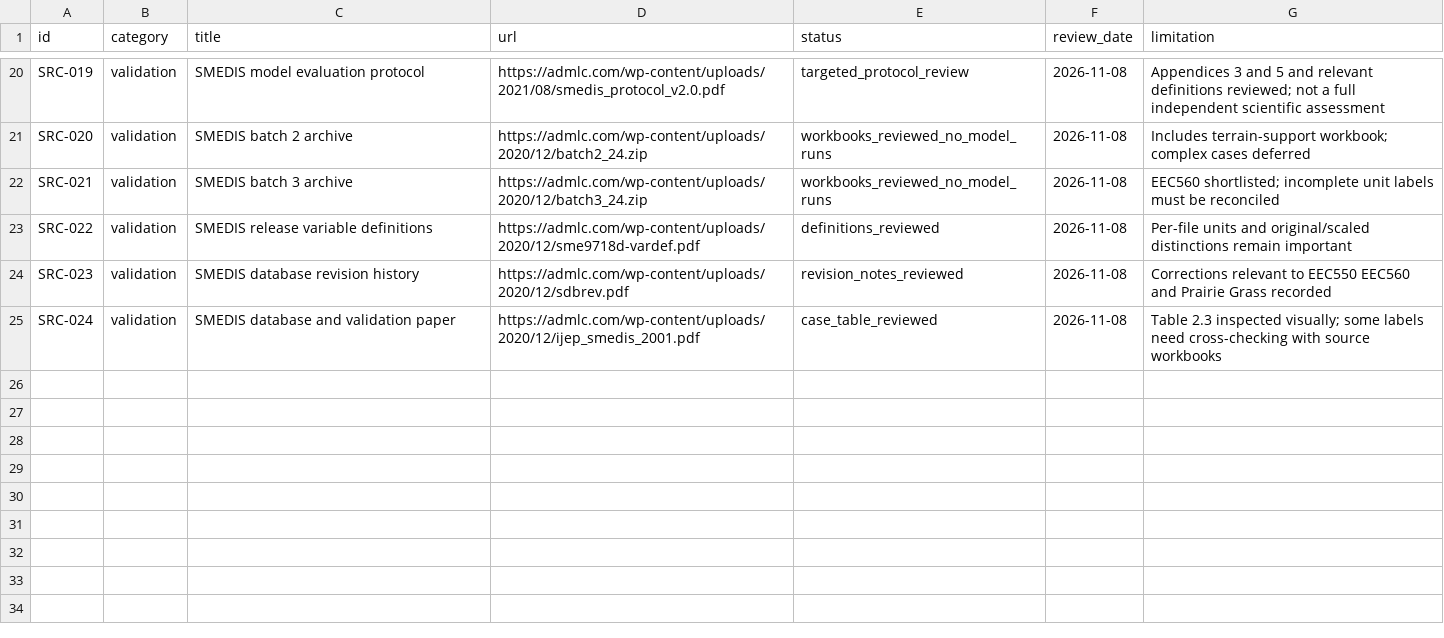
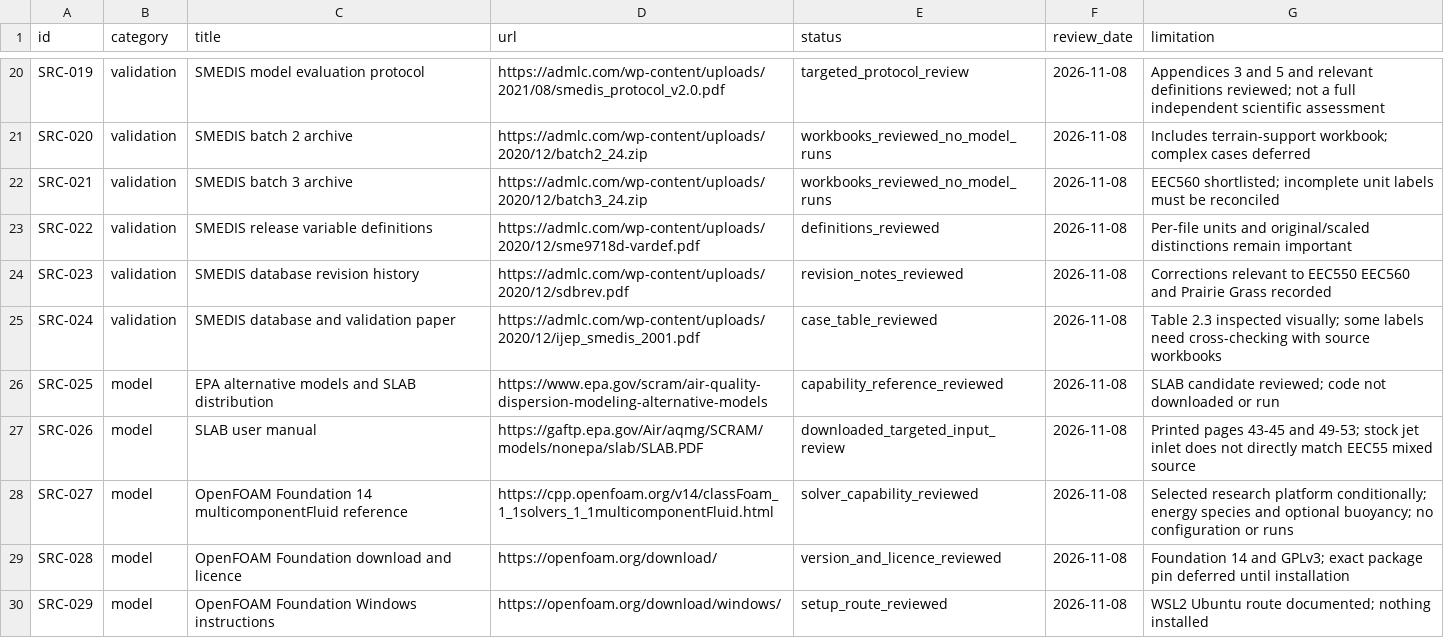
Before and after one commit to guptavernit2-afk/Avertiq_, a CSV file: data/source-register.csv, drawn as a sheet; only a part is shown, gaps mark what is left out.

Commit message:
research: prepare EEC550 inputs and select local comparison model

```diff
--- a/data/source-register.csv
+++ b/data/source-register.csv
@@ -25 +25,6 @@ SRC-023,validation,SMEDIS database revision history,https://admlc.com/wp-content
 SRC-024,validation,SMEDIS database and validation paper,https://admlc.com/wp-content/uploads/2020/12/ijep_smedis_2001.pdf,case_table_reviewed,2026-11-08,Table 2.3 inspected visually; some labels need cross-checking with source workbooks
+SRC-025,model,EPA alternative models and SLAB distribution,https://www.epa.gov/scram/air-quality-dispersion-modeling-alternative-models,capability_reference_reviewed,2026-11-08,SLAB candidate reviewed; code not downloaded or run
+SRC-026,model,SLAB user manual,https://gaftp.epa.gov/Air/aqmg/SCRAM/models/nonepa/slab/SLAB.PDF,downloaded_targeted_input_review,2026-11-08,Printed pages 43-45 and 49-53; stock jet inlet does not directly match EEC55 mixed source
+SRC-027,model,OpenFOAM Foundation 14 multicomponentFluid reference,https://cpp.openfoam.org/v14/classFoam_1_1solvers_1_1multicomponentFluid.html,solver_capability_reviewed,2026-11-08,Selected research platform conditionally; energy species and optional buoyancy; no configuration or runs
+SRC-028,model,OpenFOAM Foundation download and licence,https://openfoam.org/download/,version_and_licence_reviewed,2026-11-08,Foundation 14 and GPLv3; exact package pin deferred until installation
+SRC-029,model,OpenFOAM Foundation Windows instructions,https://openfoam.org/download/windows/,setup_route_reviewed,2026-11-08,WSL2 Ubuntu route documented; nothing installed
```
Also changed, not shown: 9 other files.
